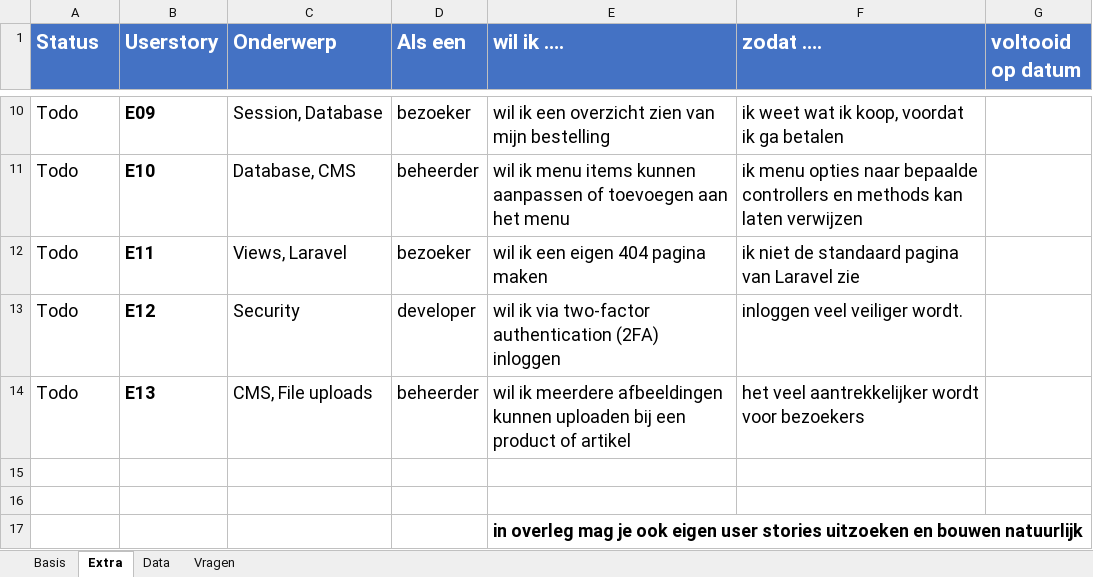
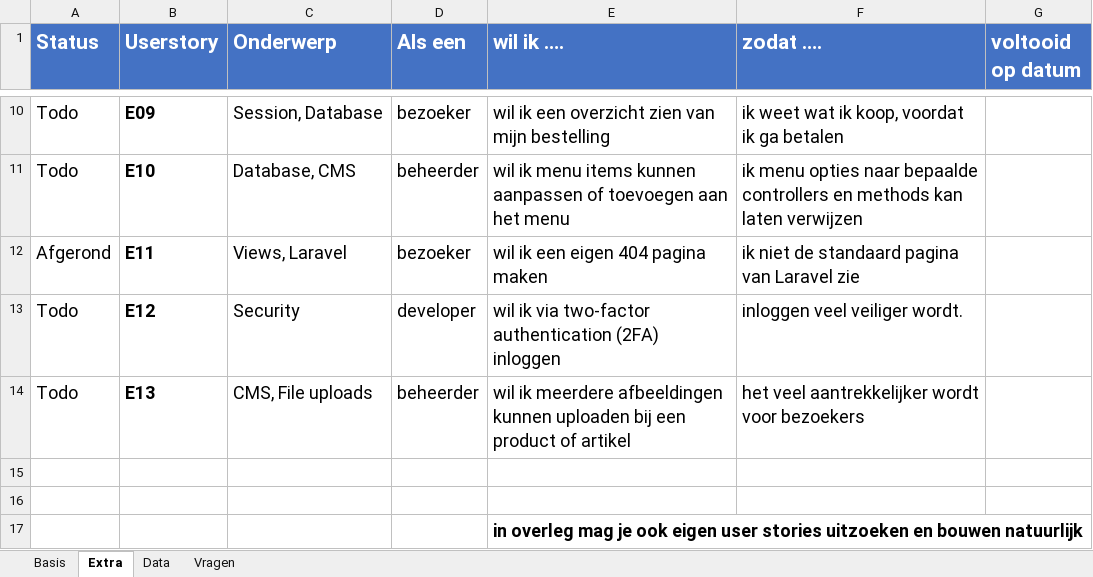
Before and after one commit to JanHenst/bap-website, an Excel workbook: laravel_user_stories_v20191120.xlsx, sheet Extra, drawn as a sheet; only a part is shown, gaps mark what is left out; values as stored, in another font and other column widths than the file's, no borders; conditional formats not drawn; the diff names each change by its address in the sheet, - before the commit and + after, or states it on an @@ line.

```diff
--- a/laravel_user_stories_v20191120.xlsx (sheet Extra)
+++ b/laravel_user_stories_v20191120.xlsx (sheet Extra)
-A12 (Status): Todo
+A12 (Status): Afgerond
```
Also changed, not shown: sheet Basis.
